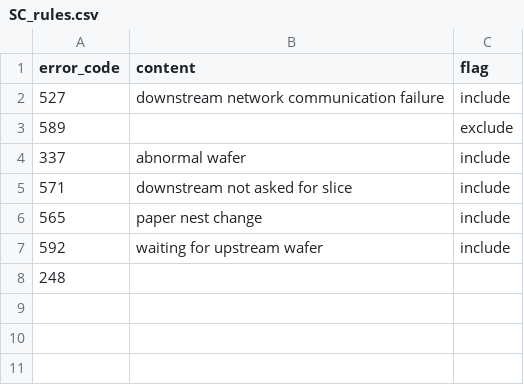
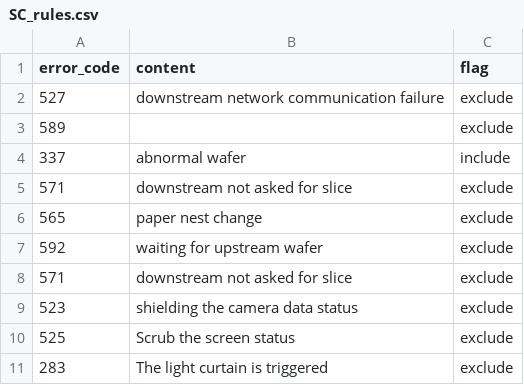
Before and after one commit to FuryMhx/SC, a CSV file: SC_rules.csv, drawn as a sheet.

Commit message:
add some grouping rules

```diff
--- a/SC_rules.csv
+++ b/SC_rules.csv
@@ -1,8 +1,11 @@
 error_code,content,flag
-527,downstream network communication failure,include
+527,downstream network communication failure,exclude
 589,,exclude
 337,abnormal wafer,include
-571,downstream not asked for slice,include
-565,paper nest change,include
-592,waiting for upstream wafer,include
-248,
+571,downstream not asked for slice,exclude
+565,paper nest change,exclude
+592,waiting for upstream wafer,exclude
+571,downstream not asked for slice,exclude
+523,shielding the camera data status,exclude
+525,Scrub the screen status,exclude
+283,The light curtain is triggered,exclude
```
